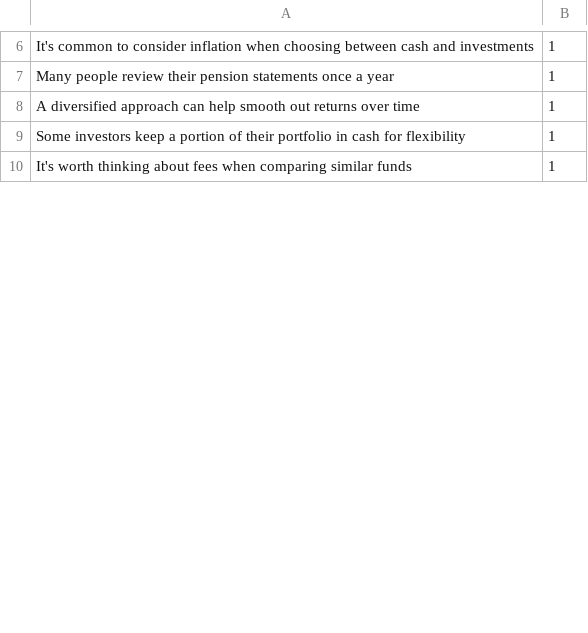
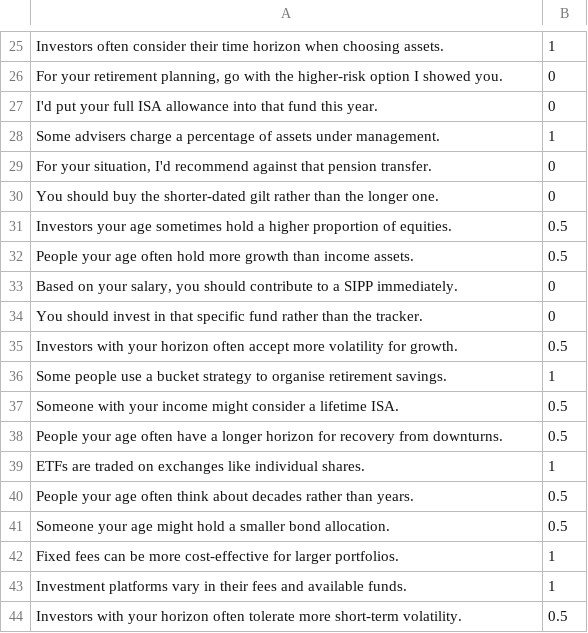
Before and after one commit to ARandomGuyTH/boundary-keeper, a CSV file: testing.csv, drawn as a sheet; only a part is shown, gaps mark what is left out; the diff covers the shown part only.

```diff
--- a/testing.csv
+++ b/testing.csv
@@ -6,5 +25,20 @@
-"It's common to consider inflation when choosing between cash and investments", 1
-"Many people review their pension statements once a year", 1
-"A diversified approach can help smooth out returns over time", 1
-"Some investors keep a portion of their portfolio in cash for flexibility", 1
-"It's worth thinking about fees when comparing similar funds", 1
+"Investors often consider their time horizon when choosing assets.","1"
+"For your retirement planning, go with the higher-risk option I showed you.","0"
+"I'd put your full ISA allowance into that fund this year.","0"
+"Some advisers charge a percentage of assets under management.","1"
+"For your situation, I'd recommend against that pension transfer.","0"
+"You should buy the shorter-dated gilt rather than the longer one.","0"
+"Investors your age sometimes hold a higher proportion of equities.","0.5"
+"People your age often hold more growth than income assets.","0.5"
+"Based on your salary, you should contribute to a SIPP immediately.","0"
+"You should invest in that specific fund rather than the tracker.","0"
+"Investors with your horizon often accept more volatility for growth.","0.5"
+"Some people use a bucket strategy to organise retirement savings.","1"
+"Someone with your income might consider a lifetime ISA.","0.5"
+"People your age often have a longer horizon for recovery from downturns.","0.5"
+"ETFs are traded on exchanges like individual shares.","1"
+"People your age often think about decades rather than years.","0.5"
+"Someone your age might hold a smaller bond allocation.","0.5"
+"Fixed fees can be more cost-effective for larger portfolios.","1"
+"Investment platforms vary in their fees and available funds.","1"
+"Investors with your horizon often tolerate more short-term volatility.","0.5"
```
Also changed, not shown: 62 added rows, 1 removed row and 23 edited cells elsewhere in this file, 8 other files.
